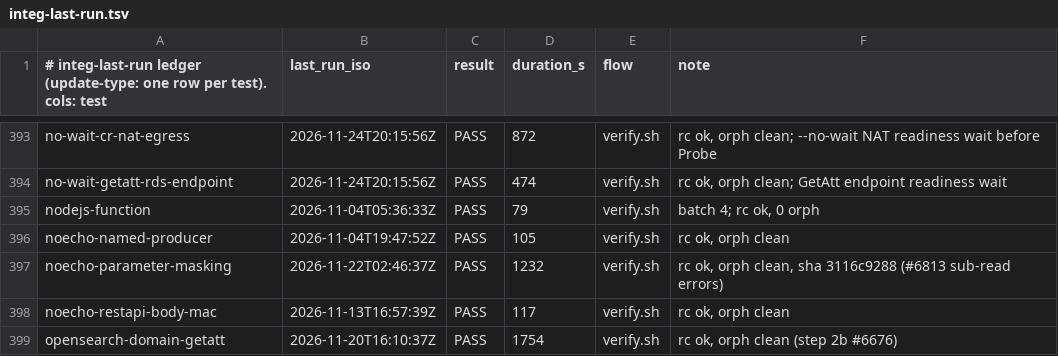
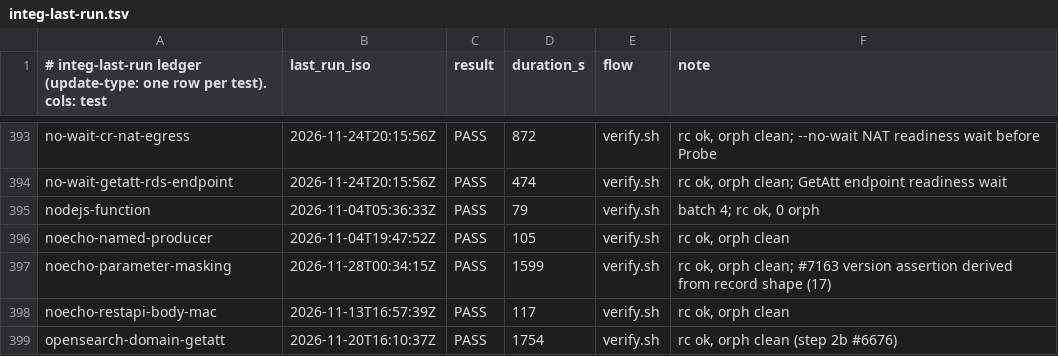
Before and after one commit to go-to-k/cdkd, a TSV file: docs/_generated/integ-last-run.tsv, drawn as a sheet; only a part is shown, gaps mark what is left out.

Commit message:
test(integ): noecho-parameter-masking expects the schema version its records need (#7164)

```diff
--- a/docs/_generated/integ-last-run.tsv
+++ b/docs/_generated/integ-last-run.tsv
@@ -396,3 +396,3 @@ nodejs-function	2026-11-04T05:36:33Z	PASS	79	verify.sh	batch 4; rc ok, 0 orph
 noecho-named-producer	2026-11-04T19:47:52Z	PASS	105	verify.sh	rc ok, orph clean
-noecho-parameter-masking	2026-11-22T02:46:37Z	PASS	1232	verify.sh	rc ok, orph clean, sha 3116c9288 (#6813 sub-read errors)
+noecho-parameter-masking	2026-11-28T00:34:15Z	PASS	1599	verify.sh	rc ok, orph clean; #7163 version assertion derived from record shape (17)
 noecho-restapi-body-mac	2026-11-13T16:57:39Z	PASS	117	verify.sh	rc ok, orph clean
```
Also changed, not shown: 1 other file.
